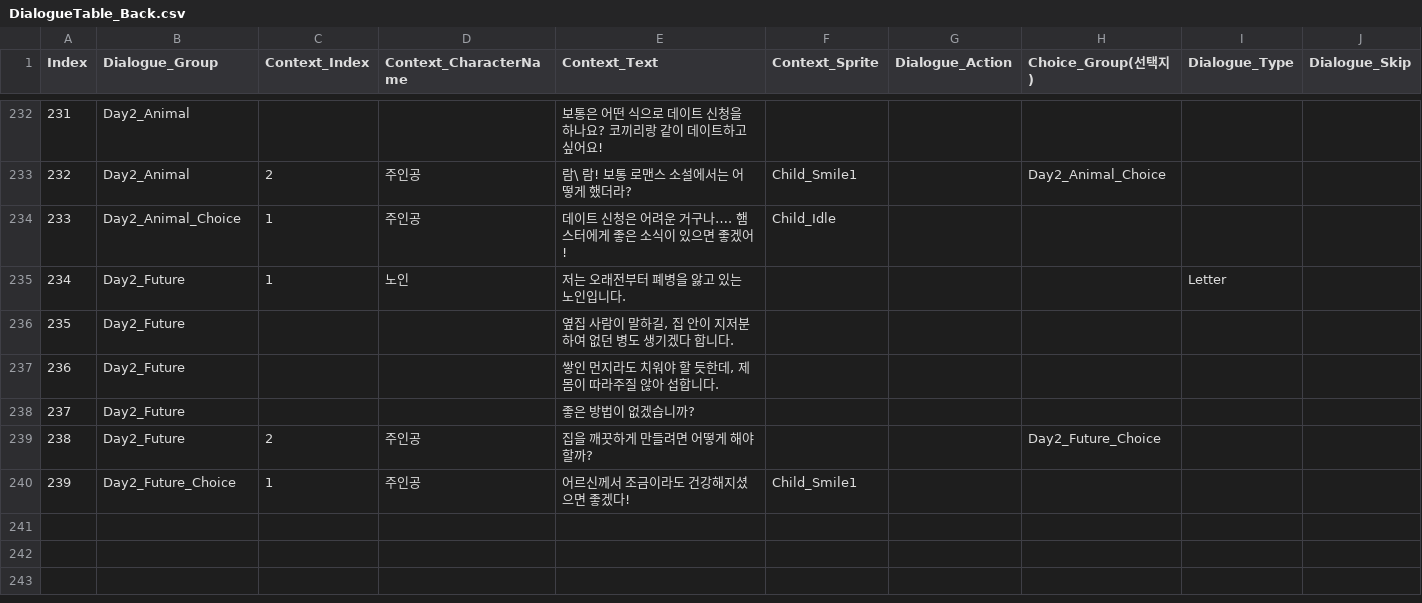
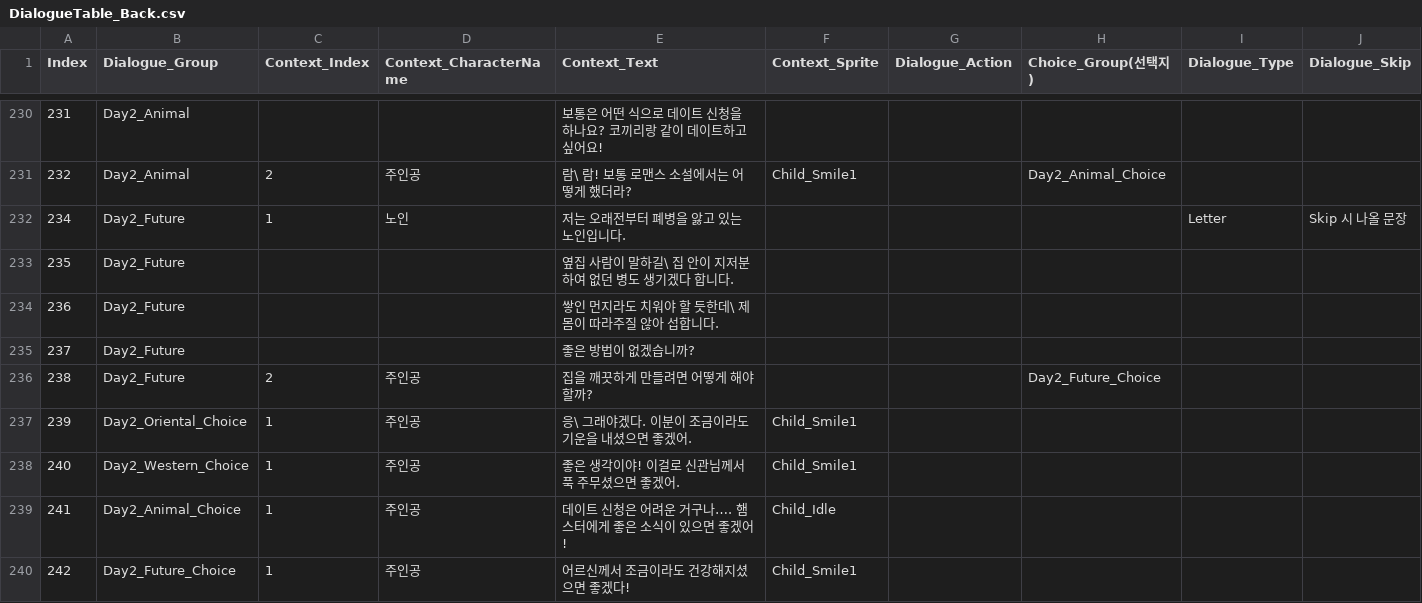
Before and after one commit to ILHWANK/Project-LWC, a CSV file: Assets/Resources/DataTable/DialogueTable_Back.csv, drawn as a sheet; only a part is shown, gaps mark what is left out; the diff covers the shown part only.

```diff
--- a/Assets/Resources/DataTable/DialogueTable_Back.csv
+++ b/Assets/Resources/DataTable/DialogueTable_Back.csv
@@ -234,7 +232,9 @@
-233,Day2_Animal_Choice,1,주인공,데이트 신청은 어려운 거구나…. 햄스터에게 좋은 소식이 있으면 좋겠어!,Child_Idle,,,,
-234,Day2_Future,1,노인,저는 오래전부터 폐병을 앓고 있는 노인입니다.,,,,Letter,
-235,Day2_Future,,,"옆집 사람이 말하길, 집 안이 지저분하여 없던 병도 생기겠다 합니다.",,,,,
-236,Day2_Future,,,"쌓인 먼지라도 치워야 할 듯한데, 제 몸이 따라주질 않아 섭합니다.",,,,,
+234,Day2_Future,1,노인,저는 오래전부터 폐병을 앓고 있는 노인입니다.,,,,Letter,Skip 시 나올 문장
+235,Day2_Future,,,옆집 사람이 말하길\ 집 안이 지저분하여 없던 병도 생기겠다 합니다.,,,,,
+236,Day2_Future,,,쌓인 먼지라도 치워야 할 듯한데\ 제 몸이 따라주질 않아 섭합니다.,,,,,
 237,Day2_Future,,,좋은 방법이 없겠습니까?,,,,,
 238,Day2_Future,2,주인공,집을 깨끗하게 만들려면 어떻게 해야 할까?,,,Day2_Future_Choice,,
-239,Day2_Future_Choice,1,주인공,어르신께서 조금이라도 건강해지셨으면 좋겠다!,Child_Smile1,,,,
+239,Day2_Oriental_Choice,1,주인공,응\ 그래야겠다. 이분이 조금이라도 기운을 내셨으면 좋겠어.,Child_Smile1,,,,
+240,Day2_Western_Choice,1,주인공,좋은 생각이야! 이걸로 신관님께서 푹 주무셨으면 좋겠어.,Child_Smile1,,,,
+241,Day2_Animal_Choice,1,주인공,데이트 신청은 어려운 거구나…. 햄스터에게 좋은 소식이 있으면 좋겠어!,Child_Idle,,,,
+242,Day2_Future_Choice,1,주인공,어르신께서 조금이라도 건강해지셨으면 좋겠다!,Child_Smile1,,,,
```
Also changed, not shown: 2 removed rows and 36 edited cells elsewhere in this file, Assets/Resources/DataTable/ChoiceTable.csv, Assets/Resources/DataTable/LetterTable.csv, 19 other files.
